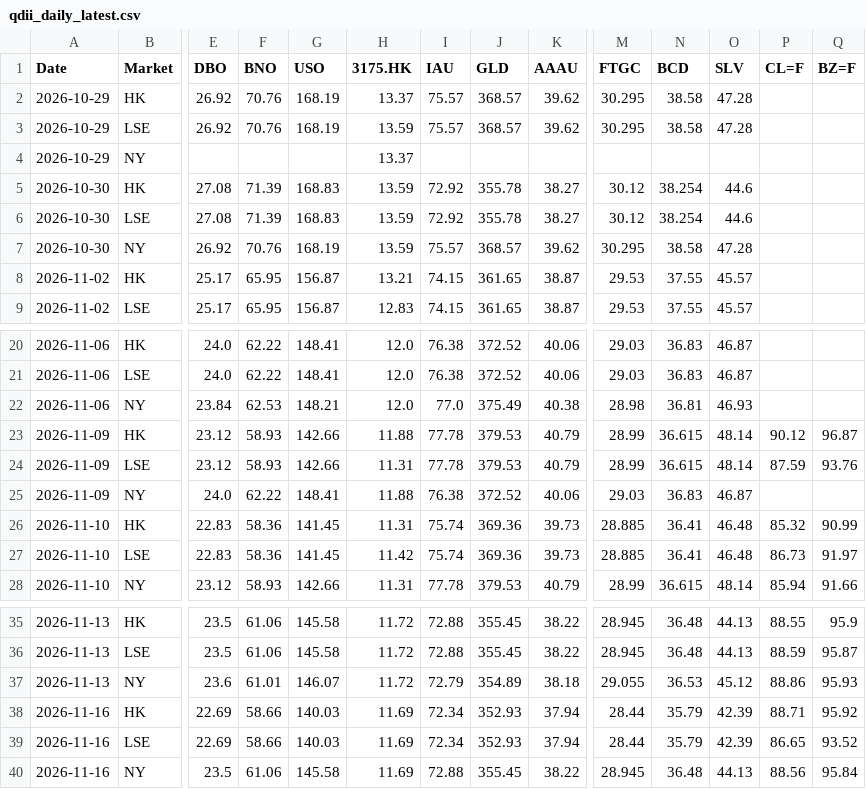
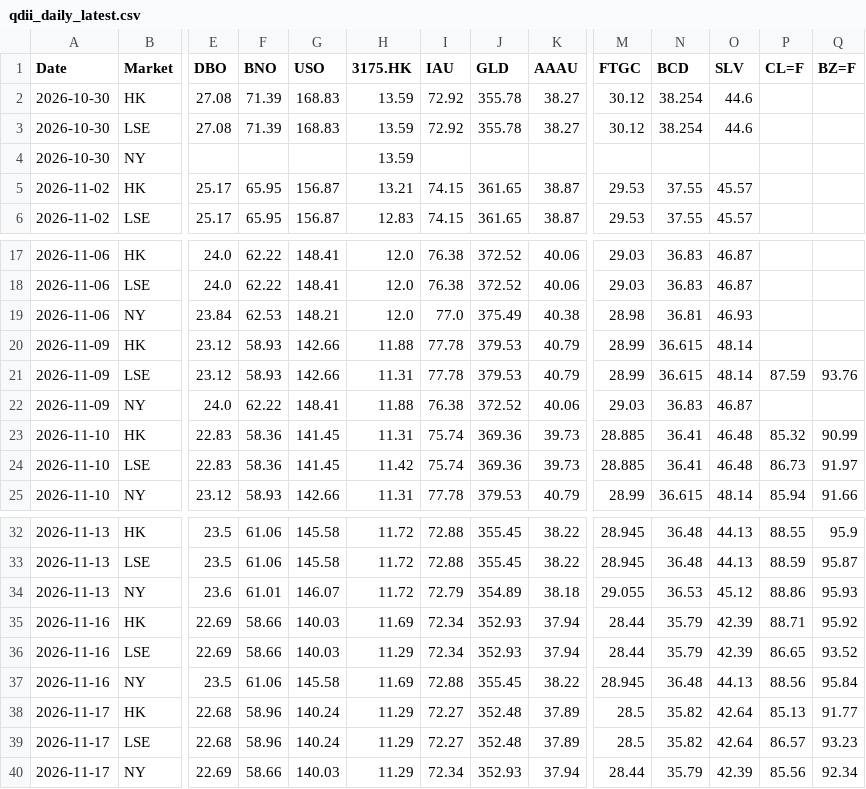
Before and after one commit to shichengchengya-web/iopv, a CSV file: output/qdii_daily_latest.csv, drawn as a sheet; only a part is shown, gaps mark what is left out; removed rows and columns are numbered as before the commit, all else as after; rows hold the shown columns only; the diff names each change by its address in the sheet, - before the commit and + after, or states it on an @@ line.

```diff
--- a/output/qdii_daily_latest.csv
+++ b/output/qdii_daily_latest.csv
-row 2: 2026-10-29 | HK | 26.92 | 70.76 | 168.19 | 13.37 | 75.57 | 368.57 | 39.62 | 30.295 | 38.58 | 47.28
-row 3: 2026-10-29 | LSE | 26.92 | 70.76 | 168.19 | 13.59 | 75.57 | 368.57 | 39.62 | 30.295 | 38.58 | 47.28
-row 4: 2026-10-29 | NY |  |  |  | 13.37
-row 7: 2026-10-30 | NY | 26.92 | 70.76 | 168.19 | 13.59 | 75.57 | 368.57 | 39.62 | 30.295 | 38.58 | 47.28
+row 4: 2026-10-30 | NY |  |  |  | 13.59
-P20 (CL=F): 90.12
+P20 (CL=F): (empty)
-Q20 (BZ=F): 96.87
+Q20 (BZ=F): (empty)
-H36 (3175.HK): 11.69
+H36 (3175.HK): 11.29
+row 38: 2026-11-17 | HK | 22.68 | 58.96 | 140.24 | 11.29 | 72.27 | 352.48 | 37.89 | 28.5 | 35.82 | 42.64 | 85.13 | 91.77
+row 39: 2026-11-17 | LSE | 22.68 | 58.96 | 140.24 | 11.29 | 72.27 | 352.48 | 37.89 | 28.5 | 35.82 | 42.64 | 86.57 | 93.23
+row 40: 2026-11-17 | NY | 22.69 | 58.66 | 140.03 | 11.29 | 72.34 | 352.93 | 37.94 | 28.44 | 35.79 | 42.39 | 85.56 | 92.34
```
